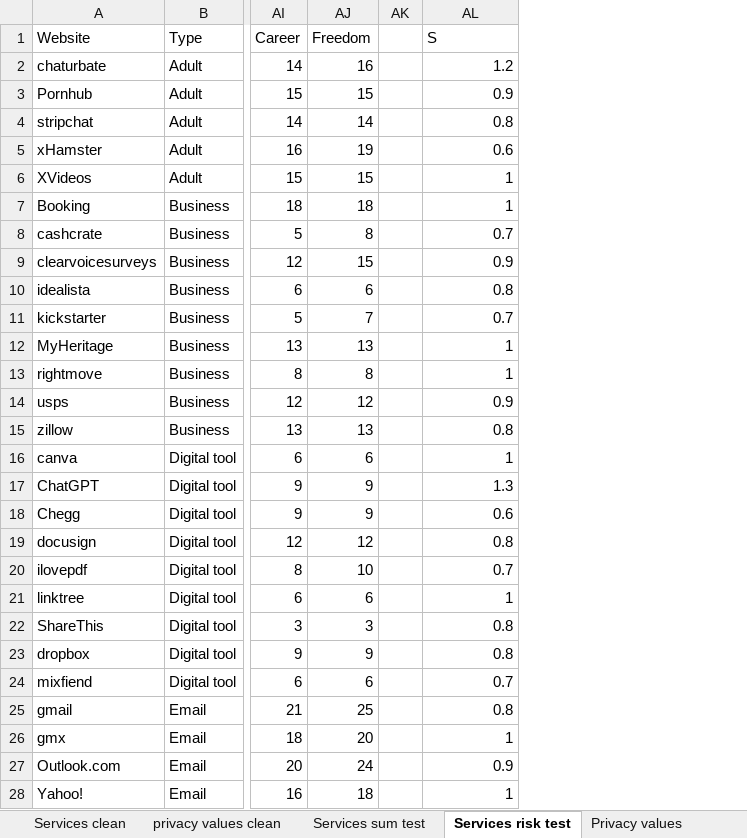
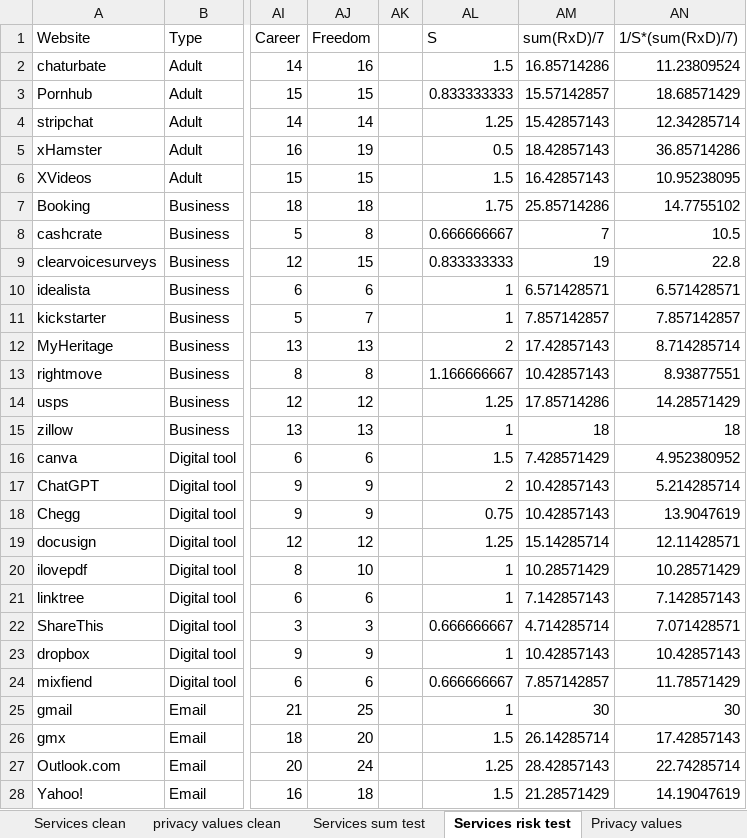
Before and after one commit to serna-r/leaks-services-analisis, an Excel workbook: services/risk_dimensions.xlsx, sheet Services risk test, drawn as a sheet; only a part is shown, gaps mark what is left out; values as stored, in another font and other column widths than the file's, no borders; conditional formats and table styles not drawn; the diff covers the shown part only; the diff names each change by its address in the sheet, - before the commit and + after, or states it on an @@ line.

Commit message:
risk dimensions test update

```diff
--- a/services/risk_dimensions.xlsx (sheet Services risk test)
+++ b/services/risk_dimensions.xlsx (sheet Services risk test)
+column AM (sum(RxD)/7), rows 2-28: 16.85714286 | 15.57142857 | 15.42857143 | 18.42857143 | 16.42857143 | 25.85714286 | 7 | 19 | 6.571428571 | 7.857142857 | 17.42857143 | 10.42857143 | 17.85714286 | 18 | 7.428571429 | 10.42857143 | 10.42857143 | 15.14285714 | 10.28571429 | 7.142857143 | 4.714285714 | 10.42857143 | 7.857142857 | 30 | 26.14285714 | 28.42857143 | 21.28571429
+column AN (1/S*(sum(RxD)/7)), rows 2-28: 11.23809524 | 18.68571429 | 12.34285714 | 36.85714286 | 10.95238095 | 14.7755102 | 10.5 | 22.8 | 6.571428571 | 7.857142857 | 8.714285714 | 8.93877551 | 14.28571429 | 18 | 4.952380952 | 5.214285714 | 13.9047619 | 12.11428571 | 10.28571429 | 7.142857143 | 7.071428571 | 10.42857143 | 11.78571429 | 30 | 17.42857143 | 22.74285714 | 14.19047619
-AL2 (S): 1.2
+AL2 (S): 1.5
-AL3 (S): 0.9
+AL3 (S): 0.833333333
-AL4 (S): 0.8
+AL4 (S): 1.25
-AL5 (S): 0.6
+AL5 (S): 0.5
-AL6 (S): 1
+AL6 (S): 1.5
-AL7 (S): 1
+AL7 (S): 1.75
-AL8 (S): 0.7
+AL8 (S): 0.666666667
-AL9 (S): 0.9
+AL9 (S): 0.833333333
-AL10 (S): 0.8
+AL10 (S): 1
-AL11 (S): 0.7
+AL11 (S): 1
-AL12 (S): 1
+AL12 (S): 2
-AL13 (S): 1
+AL13 (S): 1.166666667
-AL14 (S): 0.9
+AL14 (S): 1.25
-AL15 (S): 0.8
+AL15 (S): 1
-AL16 (S): 1
+AL16 (S): 1.5
-AL17 (S): 1.3
+AL17 (S): 2
-AL18 (S): 0.6
+AL18 (S): 0.75
-AL19 (S): 0.8
+AL19 (S): 1.25
-AL20 (S): 0.7
+AL20 (S): 1
-AL22 (S): 0.8
+AL22 (S): 0.666666667
-AL23 (S): 0.8
+AL23 (S): 1
-AL24 (S): 0.7
+AL24 (S): 0.666666667
-AL25 (S): 0.8
+AL25 (S): 1
-AL26 (S): 1
+AL26 (S): 1.5
-AL27 (S): 0.9
+AL27 (S): 1.25
-AL28 (S): 1
+AL28 (S): 1.5
```
Also changed, not shown: 46 edited cells elsewhere in this sheet, formulas that keep their value, charts or pictures.
